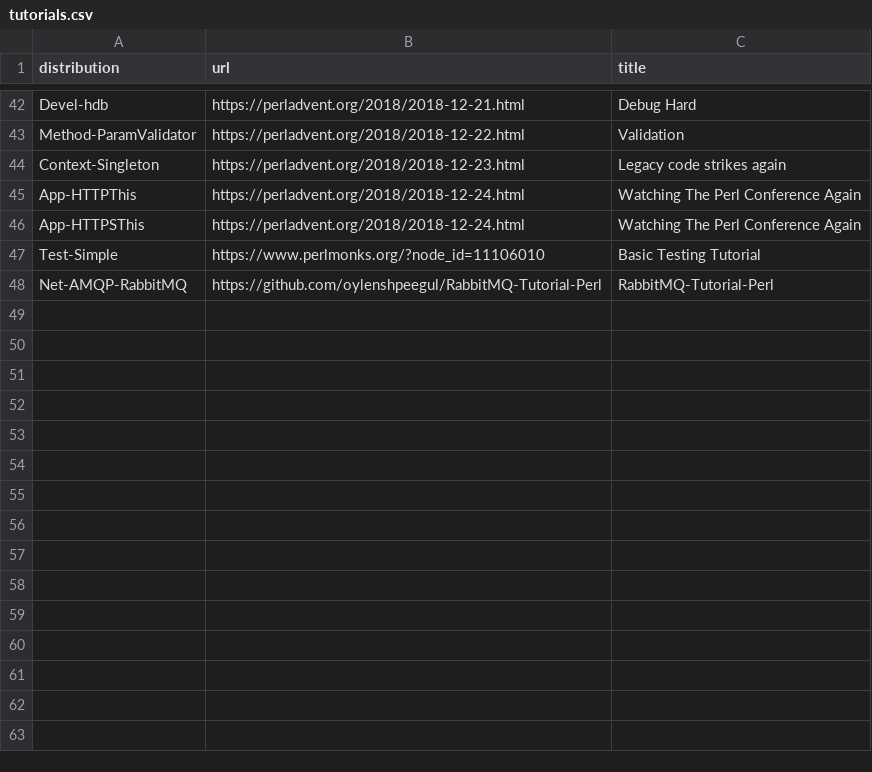
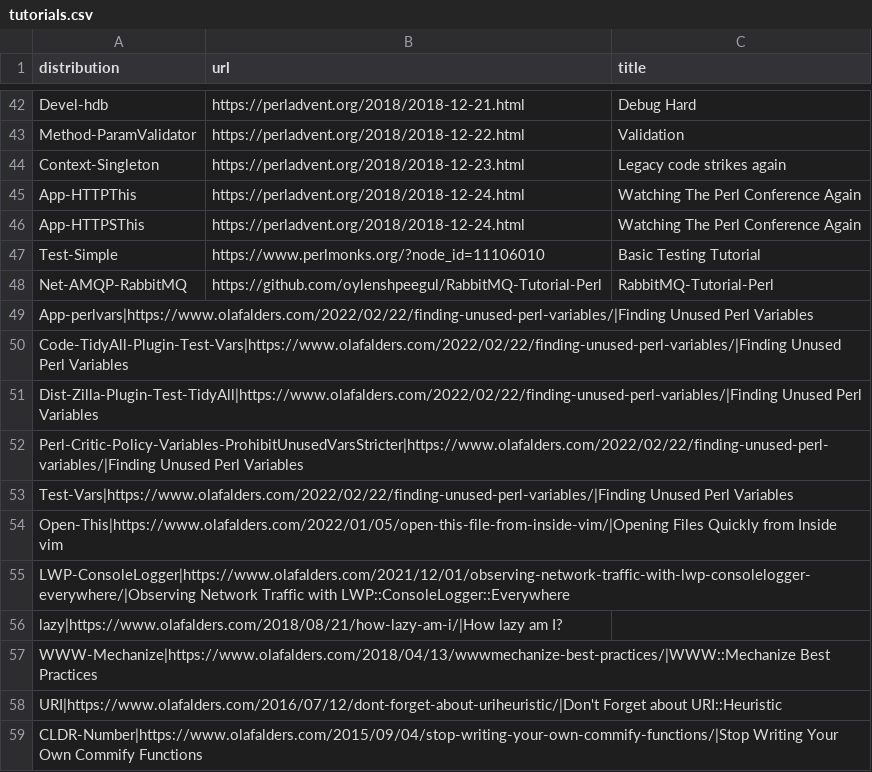
Before and after one commit to davorg/learncpan, a CSV file: tutorials.csv, drawn as a sheet; only a part is shown, gaps mark what is left out.

Commit message:
Add some articles from olafalders.com

```diff
--- a/tutorials.csv
+++ b/tutorials.csv
@@ -48 +48,12 @@ Test-Simple,https://www.perlmonks.org/?node_id=11106010,Basic Testing Tutorial
 Net-AMQP-RabbitMQ,https://github.com/oylenshpeegul/RabbitMQ-Tutorial-Perl,RabbitMQ-Tutorial-Perl
+App-perlvars|https://www.olafalders.com/2022/02/22/finding-unused-perl-variables/|Finding Unused Perl Variables
+Code-TidyAll-Plugin-Test-Vars|https://www.olafalders.com/2022/02/22/finding-unused-perl-variables/|Finding Unused Perl Variables
+Dist-Zilla-Plugin-Test-TidyAll|https://www.olafalders.com/2022/02/22/finding-unused-perl-variables/|Finding Unused Perl Variables
+Perl-Critic-Policy-Variables-ProhibitUnusedVarsStricter|https://www.olafalders.com/2022/02/22/finding-unused-perl-variables/|Finding Unused Perl Variables
+Test-Vars|https://www.olafalders.com/2022/02/22/finding-unused-perl-variables/|Finding Unused Perl Variables
+Open-This|https://www.olafalders.com/2022/01/05/open-this-file-from-inside-vim/|Opening Files Quickly from Inside vim
+LWP-ConsoleLogger|https://www.olafalders.com/2021/12/01/observing-network-traffic-with-lwp-consolelogger-everywhere/|Observing Network Traffic with LWP::ConsoleLogger::Everywhere
+lazy|https://www.olafalders.com/2018/08/21/how-lazy-am-i/|How lazy am I?
+WWW-Mechanize|https://www.olafalders.com/2018/04/13/wwwmechanize-best-practices/|WWW::Mechanize Best Practices
+URI|https://www.olafalders.com/2016/07/12/dont-forget-about-uriheuristic/|Don't Forget about URI::Heuristic
+CLDR-Number|https://www.olafalders.com/2015/09/04/stop-writing-your-own-commify-functions/|Stop Writing Your Own Commify Functions
```
